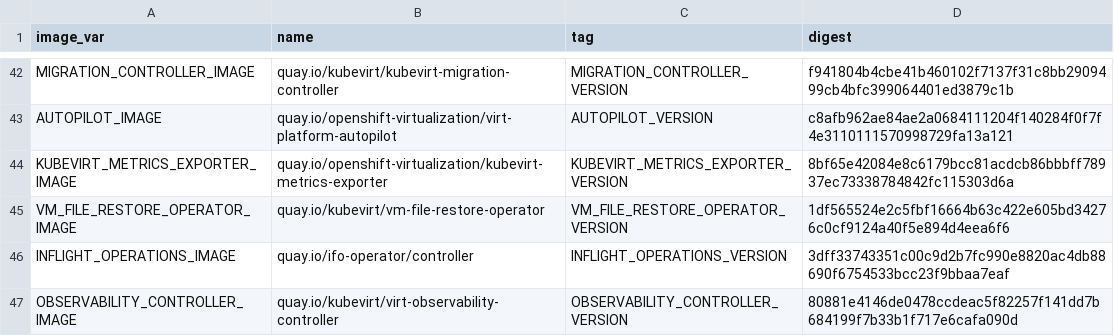
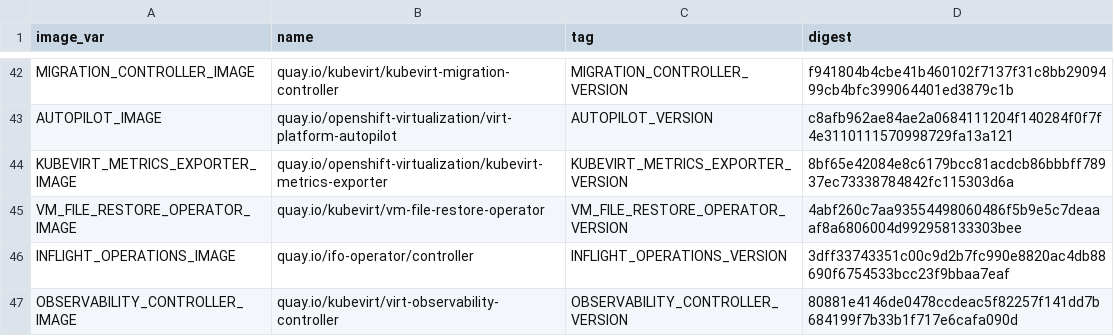
Before and after one commit to kubevirt/hyperconverged-cluster-operator, a CSV file: deploy/images.csv, drawn as a sheet; only a part is shown, gaps mark what is left out.

```diff
--- a/deploy/images.csv
+++ b/deploy/images.csv
@@ -44,3 +44,3 @@ AUTOPILOT_IMAGE,quay.io/openshift-virtualization/virt-platform-autopilot,AUTOPIL
 KUBEVIRT_METRICS_EXPORTER_IMAGE,quay.io/openshift-virtualization/kubevirt-metrics-exporter,KUBEVIRT_METRICS_EXPORTER_VERSION,8bf65e42084e8c6179bcc81acdcb86bbbff78937ec73338784842fc115303d6a
-VM_FILE_RESTORE_OPERATOR_IMAGE,quay.io/kubevirt/vm-file-restore-operator,VM_FILE_RESTORE_OPERATOR_VERSION,1df565524e2c5fbf16664b63c422e605bd34276c0cf9124a40f5e894d4eea6f6
+VM_FILE_RESTORE_OPERATOR_IMAGE,quay.io/kubevirt/vm-file-restore-operator,VM_FILE_RESTORE_OPERATOR_VERSION,4abf260c7aa93554498060486f5b9e5c7deaaaf8a6806004d992958133303bee
 INFLIGHT_OPERATIONS_IMAGE,quay.io/ifo-operator/controller,INFLIGHT_OPERATIONS_VERSION,3dff33743351c00c9d2b7fc990e8820ac4db88690f6754533bcc23f9bbaa7eaf
```
Also changed, not shown: 8 other files.
